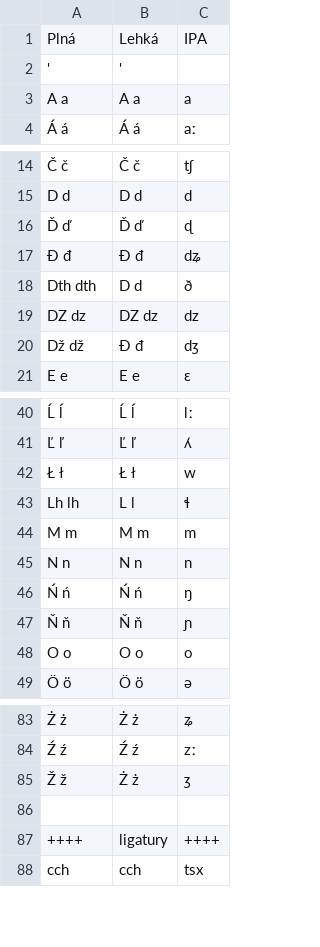
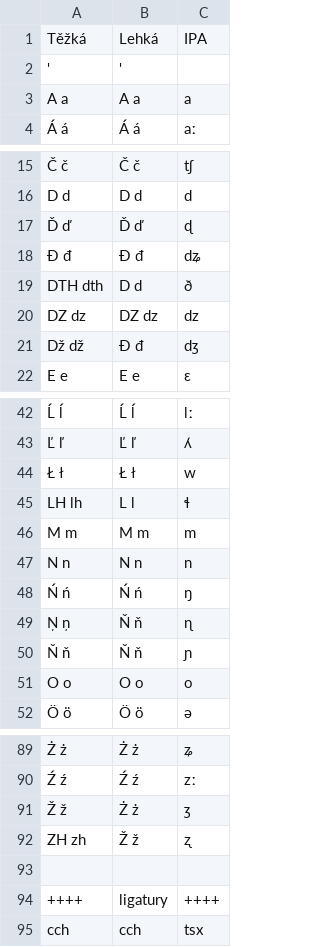
Before and after one commit to classroomtoilet/Budhotn, a CSV file: budhotn_abeceda.csv, drawn as a sheet; only a part is shown, gaps mark what is left out; addresses are those after the commit; the diff covers the shown part only; the diff names each change by its address in the sheet, - before the commit and + after, or states it on an @@ line.

```diff
--- a/budhotn_abeceda.csv
+++ b/budhotn_abeceda.csv
-A1: Plná
+A1: Těžká
-A19: Dth dth
+A19: DTH dth
-A45: Lh lh
+A45: LH lh
+row 49: Ņ ņ | Ň ň | ɳ
+row 92: ZH zh | Ž ž | ʐ
```
Also changed, not shown: 5 added rows and 2 edited cells elsewhere in this file.
